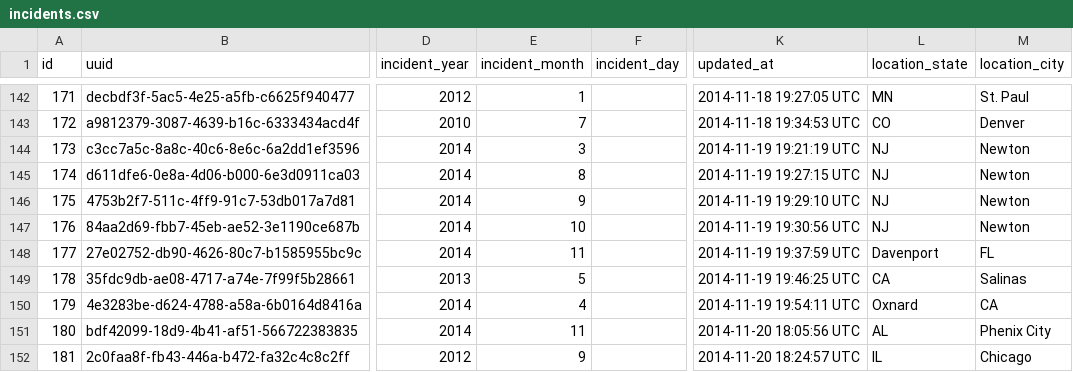
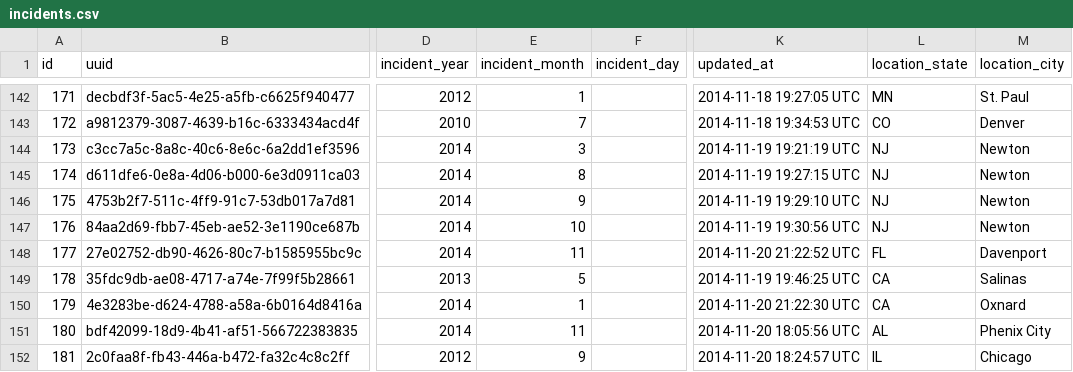
Before and after one commit to police-abuse/padb-data, a CSV file: incidents.csv, drawn as a sheet; only a part is shown, gaps mark what is left out; the diff names each change by its address in the sheet, - before the commit and + after, or states it on an @@ line.

Commit message:
data correction

```diff
--- a/incidents.csv
+++ b/incidents.csv
-K148 (updated_at): 2014-11-19 19:37:59 UTC
+K148 (updated_at): 2014-11-20 21:22:52 UTC
-L148 (location_state): Davenport
+L148 (location_state): FL
-M148 (location_city): FL
+M148 (location_city): Davenport
-E150 (incident_month): 4
+E150 (incident_month): 1
-K150 (updated_at): 2014-11-19 19:54:11 UTC
+K150 (updated_at): 2014-11-20 21:22:30 UTC
-L150 (location_state): Oxnard
+L150 (location_state): CA
-M150 (location_city): CA
+M150 (location_city): Oxnard
```
